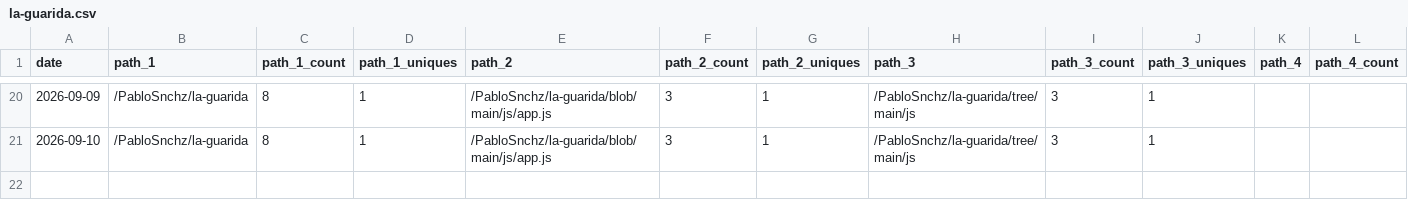
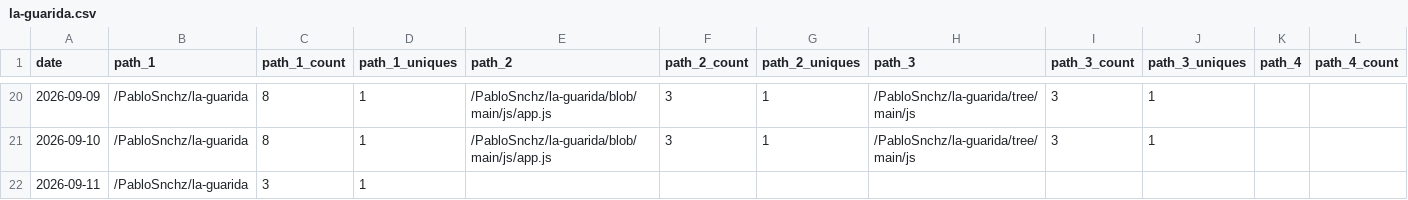
Before and after one commit to PabloSnchz/github-repo-traffic-stats, a CSV file: data/github_paths/la-guarida.csv, drawn as a sheet; only a part is shown, gaps mark what is left out; rows hold the shown columns only; the diff names each change by its address in the sheet, - before the commit and + after, or states it on an @@ line.

Commit message:
data update

```diff
--- a/data/github_paths/la-guarida.csv
+++ b/data/github_paths/la-guarida.csv
+row 22: 2026-09-11 | /PabloSnchz/la-guarida | 3 | 1
```
Also changed, not shown: data/github_referrers/la-guarida.csv.
